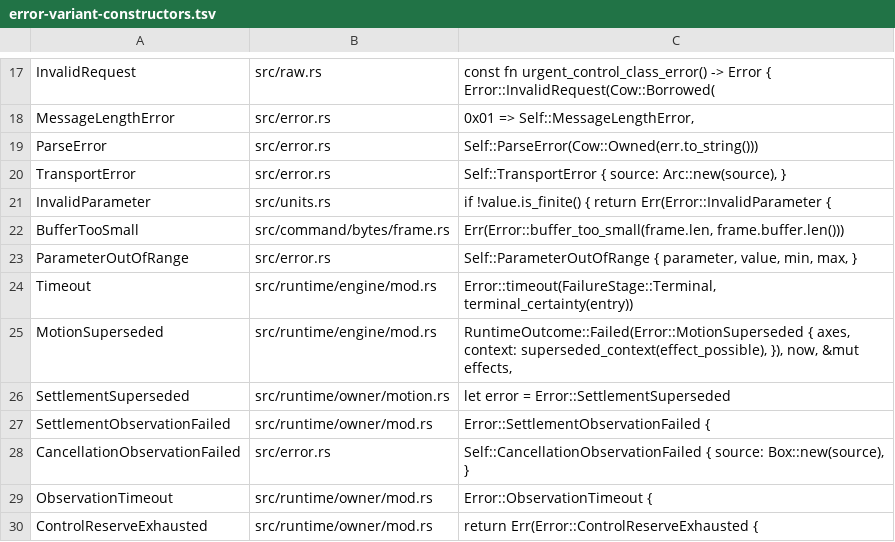
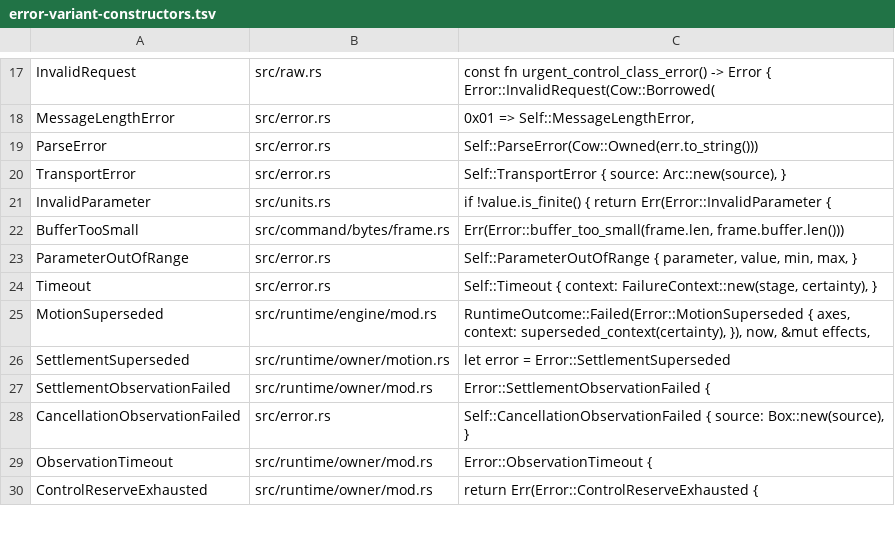
Before and after one commit to GrantSparks/grafton-visca, a TSV file: .github/scripts/error-variant-constructors.tsv, drawn as a sheet; only a part is shown, gaps mark what is left out.

Commit message:
ci: track unified retry certainty constructors (#906)
Anchor Timeout at its unique source constructor and update halt supersession to the unified certainty value. Retain the production-only uniqueness rules; all53 variant checks, mutation fixtures and scanner tests pass.

```diff
--- a/.github/scripts/error-variant-constructors.tsv
+++ b/.github/scripts/error-variant-constructors.tsv
@@ -23,4 +23,4 @@ BufferTooSmall	src/command/bytes/frame.rs	Err(Error::buffer_too_small(frame.len,
 ParameterOutOfRange	src/error.rs	Self::ParameterOutOfRange { parameter, value, min, max, }
-Timeout	src/runtime/engine/mod.rs	Error::timeout(FailureStage::Terminal, terminal_certainty(entry))
-MotionSuperseded	src/runtime/engine/mod.rs	RuntimeOutcome::Failed(Error::MotionSuperseded { axes, context: superseded_context(effect_possible), }), now, &mut effects,
+Timeout	src/error.rs	Self::Timeout { context: FailureContext::new(stage, certainty), }
+MotionSuperseded	src/runtime/engine/mod.rs	RuntimeOutcome::Failed(Error::MotionSuperseded { axes, context: superseded_context(certainty), }), now, &mut effects,
 SettlementSuperseded	src/runtime/owner/motion.rs	let error = Error::SettlementSuperseded
```
